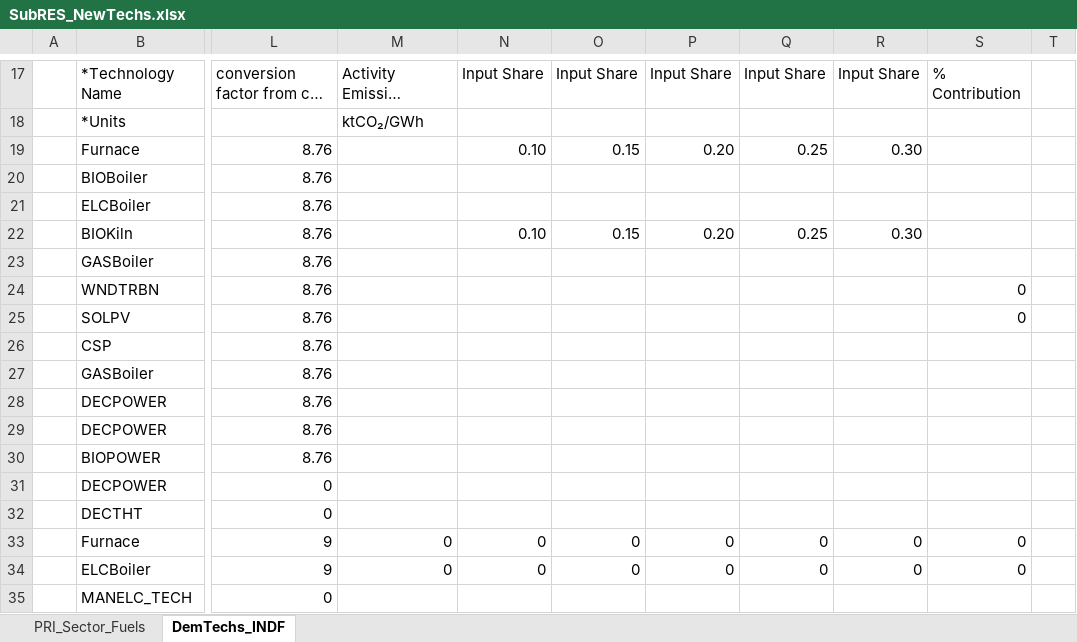
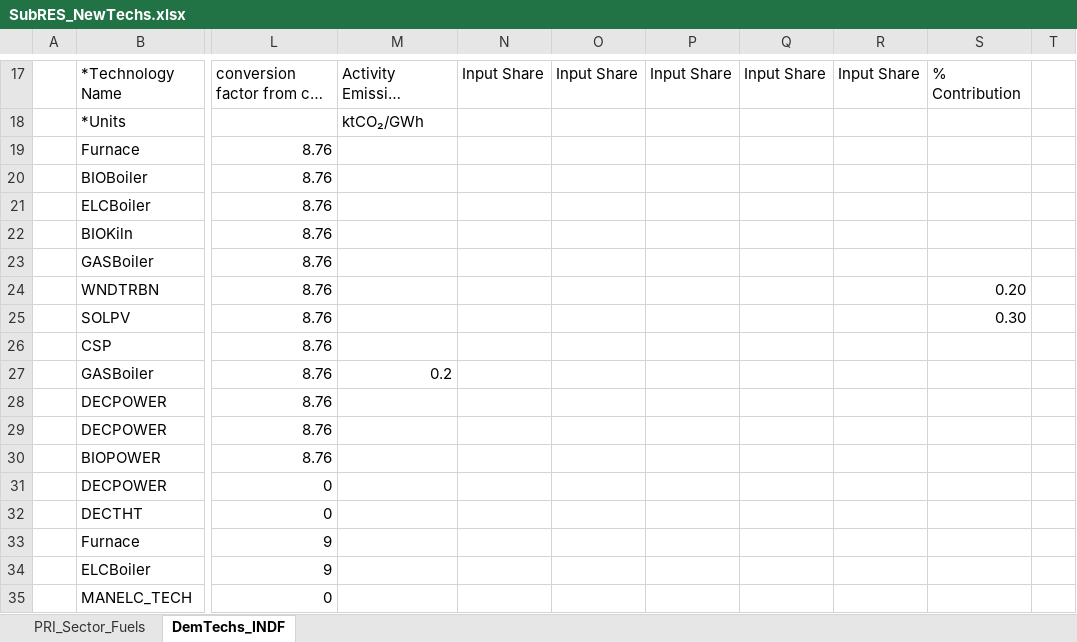
Before and after one commit to Tamenew/MANU2025, an Excel workbook: SubRES_TMPL/SubRES_NewTechs.xlsx, sheet DemTechs_INDF, drawn as a sheet; only a part is shown, gaps mark what is left out; long unchanged cells end in …; values as stored, in another font and other column widths than the file's, no cell formats; the diff names each change by its address in the sheet, - before the commit and + after, or states it on an @@ line.

```diff
--- a/SubRES_TMPL/SubRES_NewTechs.xlsx (sheet DemTechs_INDF)
+++ b/SubRES_TMPL/SubRES_NewTechs.xlsx (sheet DemTechs_INDF)
-N19: 0.10
+N19: (empty)
-O19: 0.15
+O19: (empty)
-P19: 0.20
+P19: (empty)
-Q19: 0.25
+Q19: (empty)
-R19: 0.30
+R19: (empty)
-N22: 0.10
+N22: (empty)
-O22: 0.15
+O22: (empty)
-P22: 0.20
+P22: (empty)
-Q22: 0.25
+Q22: (empty)
-R22: 0.30
+R22: (empty)
-S24: 0
+S24: 0.20
-S25: 0
+S25: 0.30
-M27: (empty)
+M27: 0.2
-M33:M34: 0
+M33:M34: (empty)
-N33:N34: 0
+N33:N34: (empty)
-O33:O34: 0
+O33:O34: (empty)
-P33:P34: 0
+P33:P34: (empty)
-Q33:Q34: 0
+Q33:Q34: (empty)
-R33:R34: 0
+R33:R34: (empty)
-S33:S34: 0
+S33:S34: (empty)
```
Also changed, not shown: sheet PRI_Sector_Fuels, cell formats, VT_REG_PRI_V01.xlsx.
